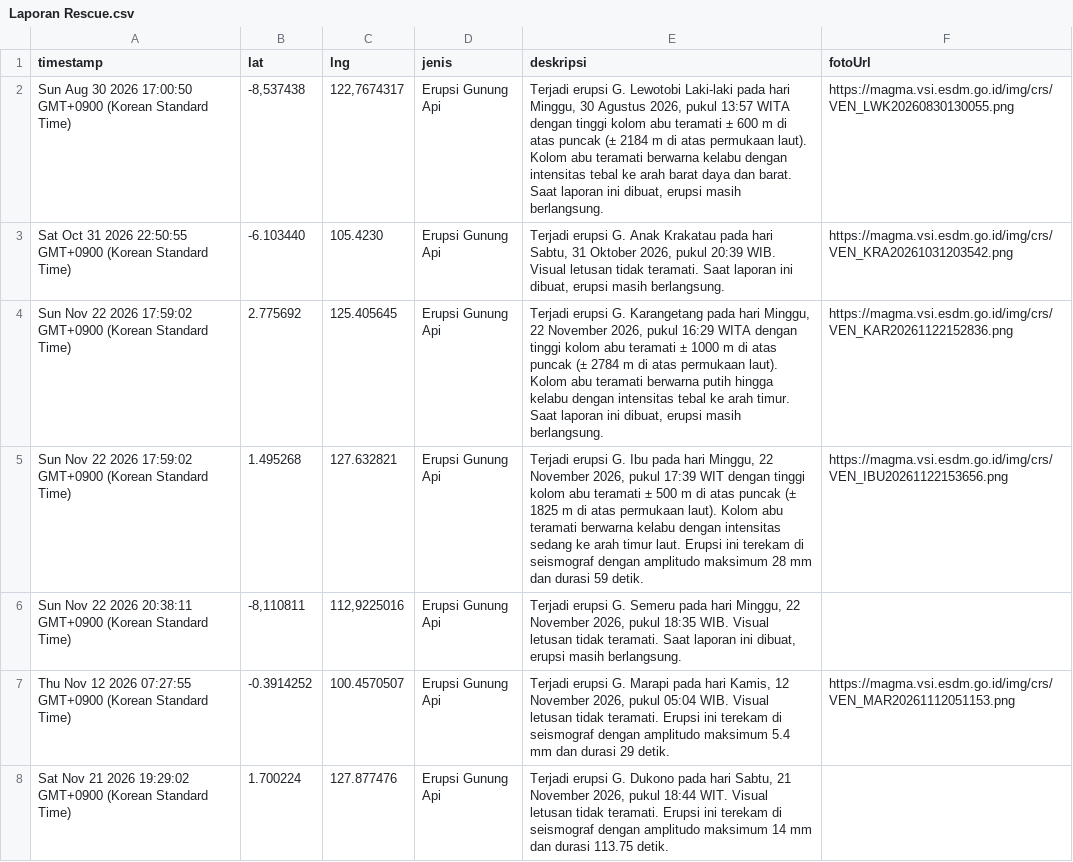
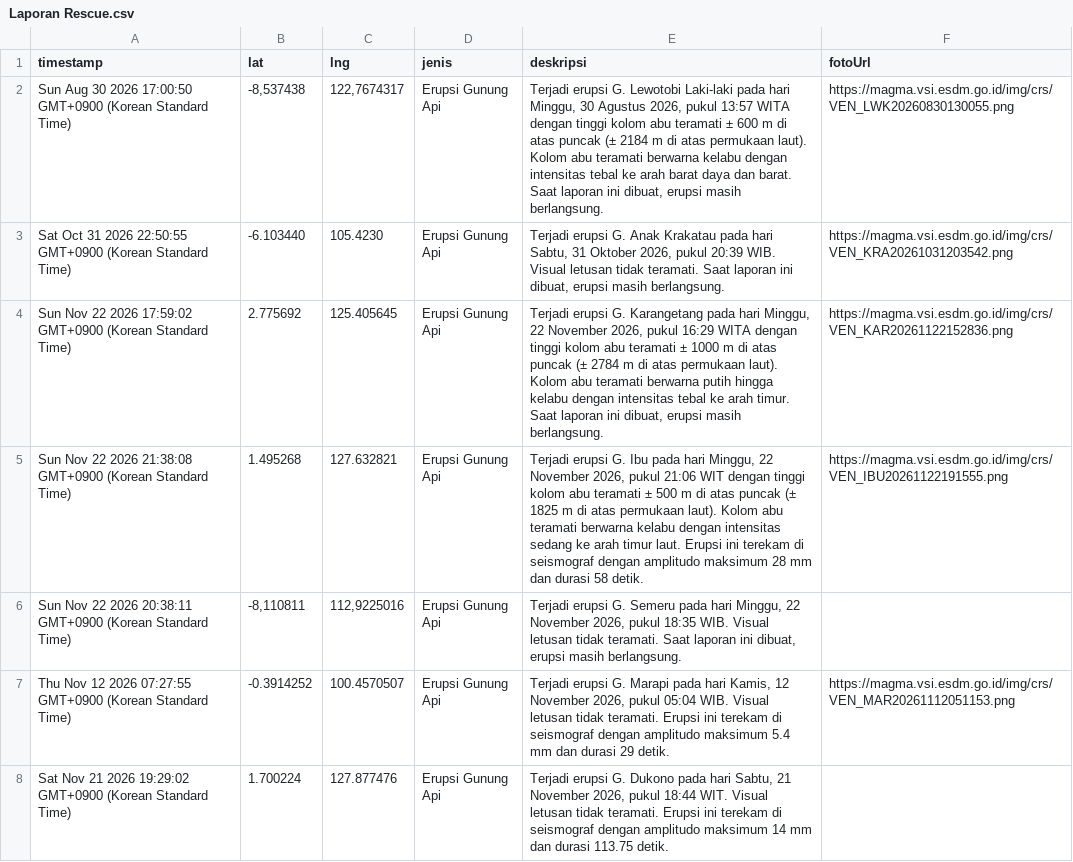
Before and after one commit to gpmlabuangnamrole-cell/Rescue, a CSV file: Laporan Rescue.csv, drawn as a sheet; only a part is shown.

Commit message:
Update Laporan Rescue otomatis dari Google Sheet

```diff
--- a/Laporan Rescue.csv
+++ b/Laporan Rescue.csv
@@ -4,3 +4,3 @@
 "Sun Nov 22 2026 17:59:02 GMT+0900 (Korean Standard Time)","2.775692","125.405645","Erupsi Gunung Api","Terjadi erupsi G. Karangetang pada hari Minggu, 22 November 2026, pukul 16:29 WITA dengan tinggi kolom abu teramati ± 1000 m di atas puncak (± 2784 m di atas permukaan laut). Kolom abu teramati berwarna putih hingga kelabu dengan intensitas tebal ke arah timur. Saat laporan ini dibuat, erupsi masih berlangsung.","https://magma.vsi.esdm.go.id/img/crs/VEN_KAR20261122152836.png"
-"Sun Nov 22 2026 17:59:02 GMT+0900 (Korean Standard Time)","1.495268","127.632821","Erupsi Gunung Api","Terjadi erupsi G. Ibu pada hari Minggu, 22 November 2026, pukul 17:39 WIT dengan tinggi kolom abu teramati ± 500 m di atas puncak (± 1825 m di atas permukaan laut). Kolom abu teramati berwarna kelabu dengan intensitas sedang ke arah timur laut. Erupsi ini terekam di seismograf dengan amplitudo maksimum 28 mm dan durasi 59 detik.","https://magma.vsi.esdm.go.id/img/crs/VEN_IBU20261122153656.png"
+"Sun Nov 22 2026 21:38:08 GMT+0900 (Korean Standard Time)","1.495268","127.632821","Erupsi Gunung Api","Terjadi erupsi G. Ibu pada hari Minggu, 22 November 2026, pukul 21:06 WIT dengan tinggi kolom abu teramati ± 500 m di atas puncak (± 1825 m di atas permukaan laut). Kolom abu teramati berwarna kelabu dengan intensitas sedang ke arah timur laut. Erupsi ini terekam di seismograf dengan amplitudo maksimum 28 mm dan durasi 58 detik.","https://magma.vsi.esdm.go.id/img/crs/VEN_IBU20261122191555.png"
 "Sun Nov 22 2026 20:38:11 GMT+0900 (Korean Standard Time)","-8,110811","112,9225016","Erupsi Gunung Api","Terjadi erupsi G. Semeru pada hari Minggu, 22 November 2026, pukul 18:35 WIB. Visual letusan tidak teramati. Saat laporan ini dibuat, erupsi masih berlangsung.",""
```
